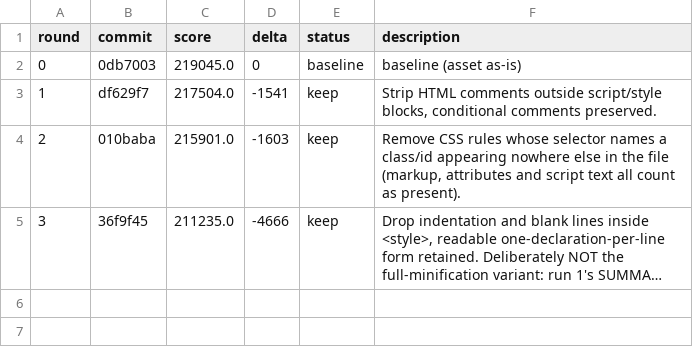
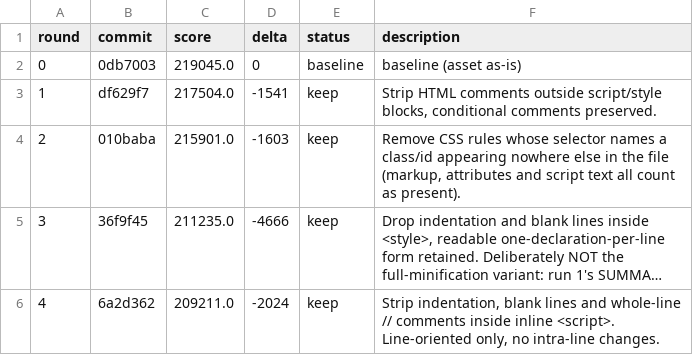
Before and after one commit to 011matthias/agentic-ops1.01, a TSV file: docs/optimize/platform-openwebui-weight/results.tsv, drawn as a sheet; long unchanged cells end in …; the diff names each change by its address in the sheet, - before the commit and + after, or states it on an @@ line.

Commit message:
experiment(platform-openwebui-weight): r4 journal (keep)

```diff
--- a/docs/optimize/platform-openwebui-weight/results.tsv
+++ b/docs/optimize/platform-openwebui-weight/results.tsv
+row 6: 4 | 6a2d362 | 209211.0 | -2024 | keep | Strip indentation, blank lines and whole-line // comments inside inline <script>. Line-oriented only, no intra-line changes.
```
